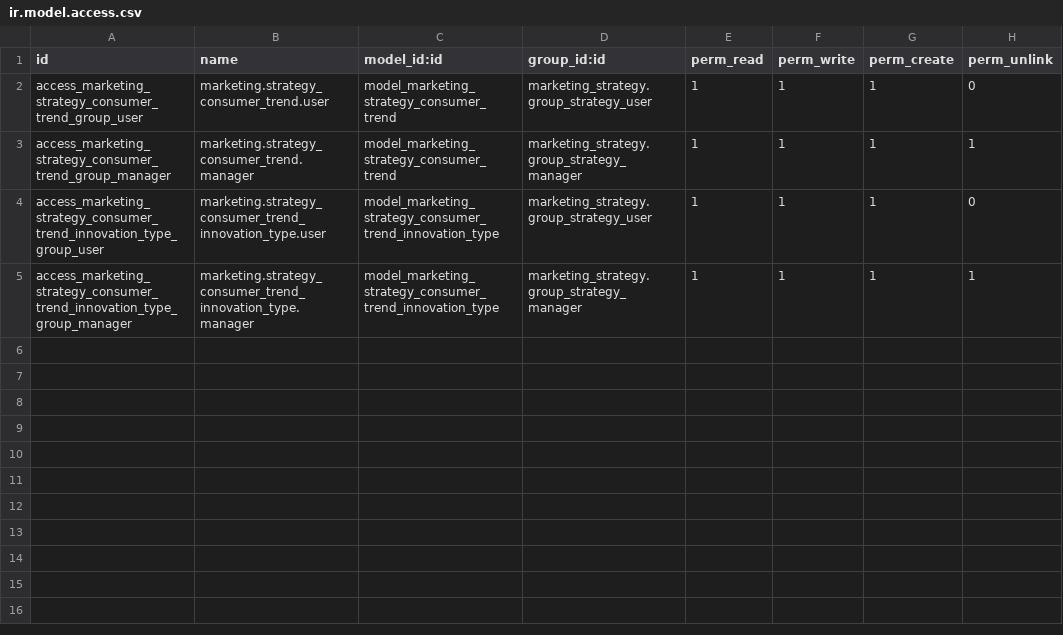
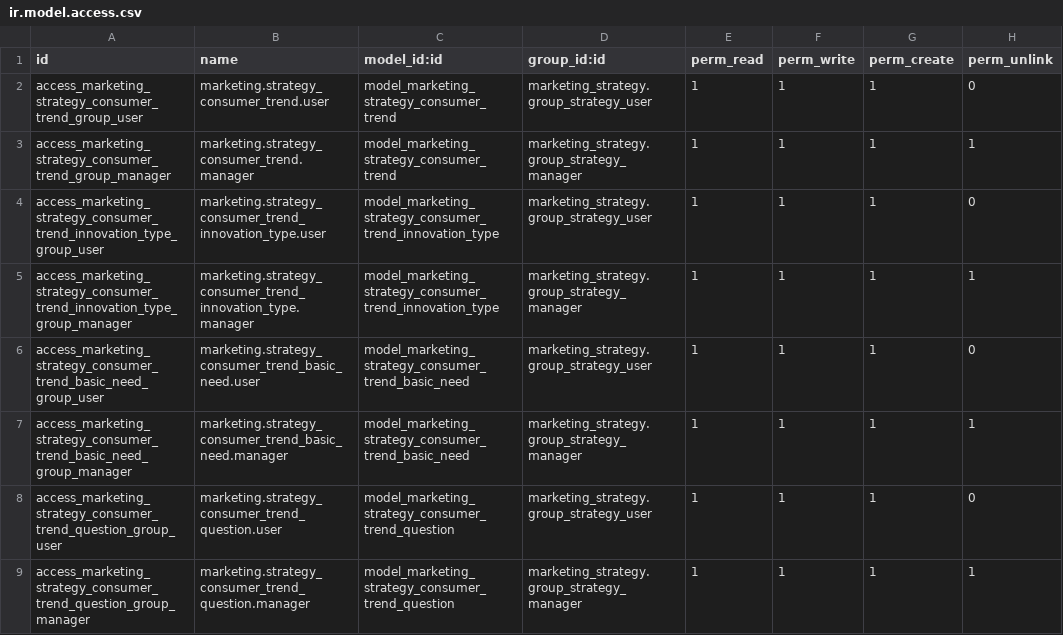
Before and after one commit to caramba-digital/marketing, a CSV file: marketing_strategy_consumer_trend/security/ir.model.access.csv, drawn as a sheet; the diff names each change by its address in the sheet, - before the commit and + after, or states it on an @@ line.

```diff
--- a/marketing_strategy_consumer_trend/security/ir.model.access.csv
+++ b/marketing_strategy_consumer_trend/security/ir.model.access.csv
+row 6: access_marketing_strategy_consumer_trend_basic_need_group_user | marketing.strategy_consumer_trend_basic_need.user | model_marketing_strategy_consumer_trend_basic_need | marketing_strategy.group_strategy_user | 1 | 1 | 1 | 0
+row 7: access_marketing_strategy_consumer_trend_basic_need_group_manager | marketing.strategy_consumer_trend_basic_need.manager | model_marketing_strategy_consumer_trend_basic_need | marketing_strategy.group_strategy_manager | 1 | 1 | 1 | 1
+row 8: access_marketing_strategy_consumer_trend_question_group_user | marketing.strategy_consumer_trend_question.user | model_marketing_strategy_consumer_trend_question | marketing_strategy.group_strategy_user | 1 | 1 | 1 | 0
+row 9: access_marketing_strategy_consumer_trend_question_group_manager | marketing.strategy_consumer_trend_question.manager | model_marketing_strategy_consumer_trend_question | marketing_strategy.group_strategy_manager | 1 | 1 | 1 | 1
```
Also changed, not shown: 19 other files.
